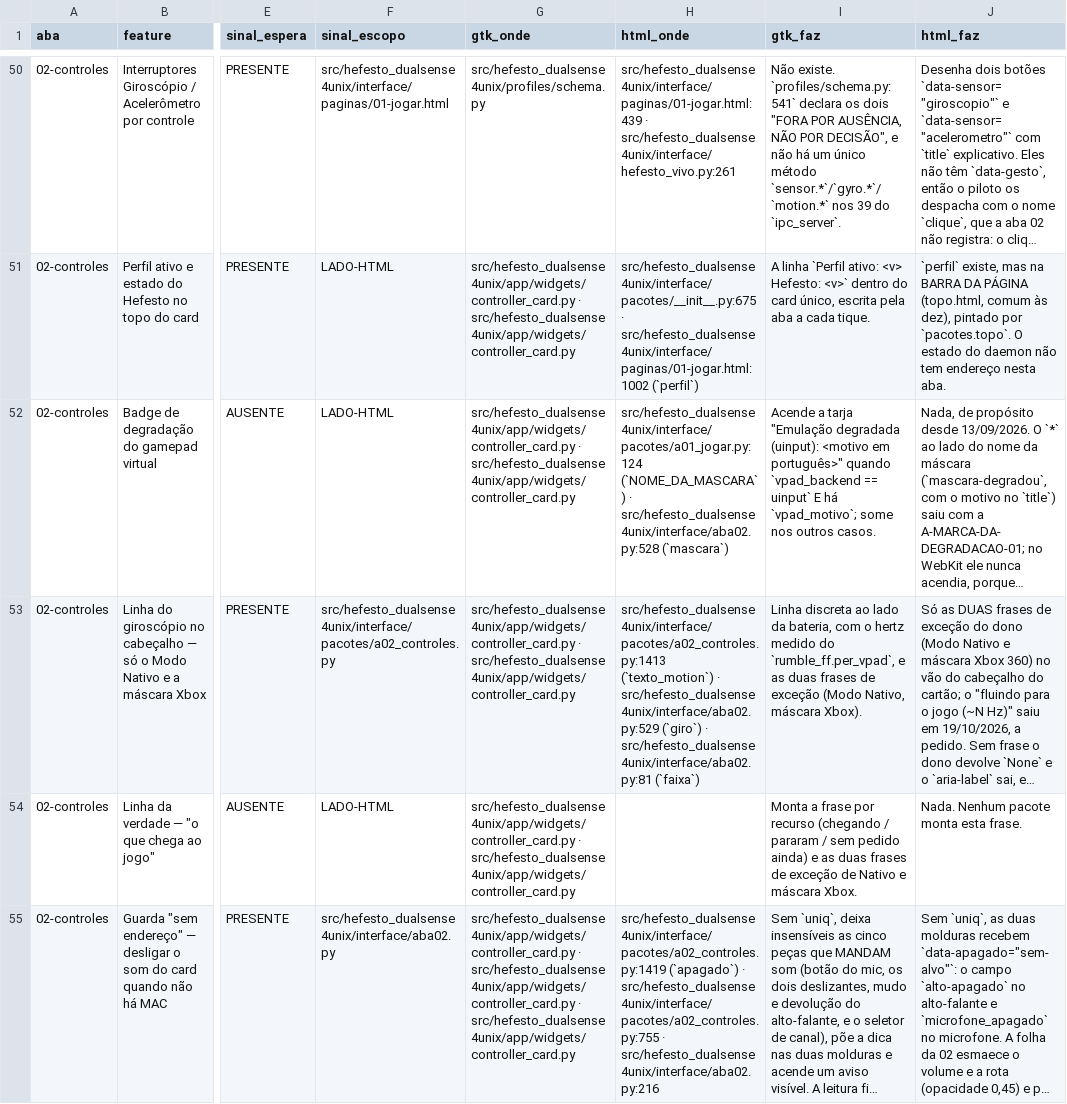
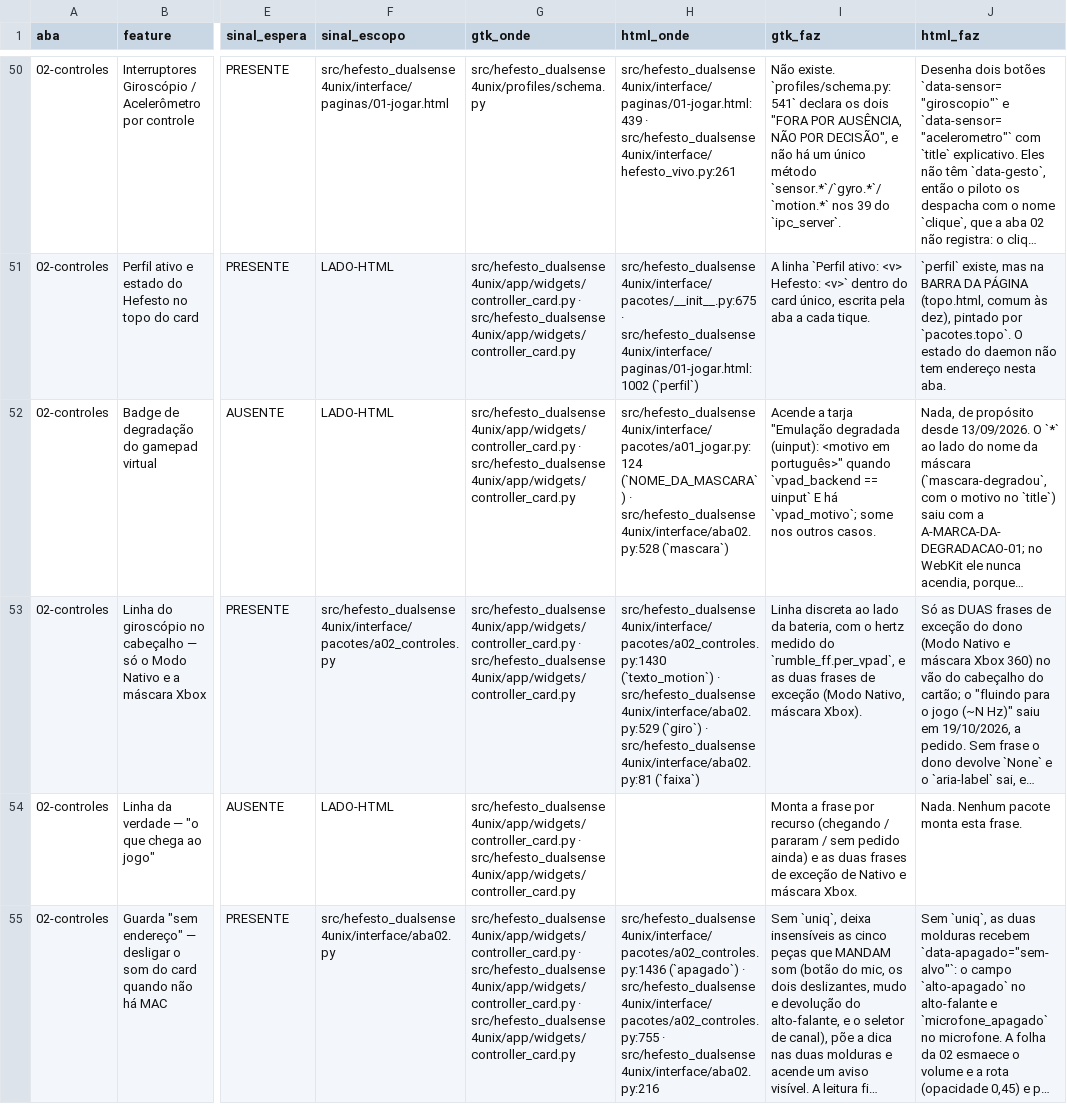
Before and after one commit to Hefesto-Team/hefesto-dualsense4unix, a CSV file: docs/data/paridade-gtk-html.csv, drawn as a sheet; only a part is shown, gaps mark what is left out; long unchanged cells end in …; the diff covers the shown part only; the diff names each change by its address in the sheet, - before the commit and + after, or states it on an @@ line.

Commit message:
feat(jogar): cada controle conectado ganha a aba dele, da cor do plástico, o clique troca o cartão e o escolhido que sai passa ao seguinte
O pacote da 02 diz o nome, a via e a dica de cada aba; o piloto marca o
primeiro conectado quando o escolhido desconecta e a 01 deixa de receber a
fita. Na vista do desenho (1212×809) a faixa dos sensores ganha 44% da linha
das abas e cabe sem rolagem lateral. A decisão sobe a «decidida» com o OK
dela de 28/10 e com o plástico escuro registrado.

Origem: D-2810-AS-ABAS-DOS-CONTROLES-NA-JOGAR
Co-authored-by: AndreBFarias <andre.dsbf@gmail.com>

```diff
--- a/docs/data/paridade-gtk-html.csv
+++ b/docs/data/paridade-gtk-html.csv
-H53 (html_onde): src/hefesto_dualsense4unix/interface/pacotes/a02_controles.py:1413 (`texto_motion`) ·…
+H53 (html_onde): src/hefesto_dualsense4unix/interface/pacotes/a02_controles.py:1430 (`texto_motion`) ·…
-H55 (html_onde): src/hefesto_dualsense4unix/interface/pacotes/a02_controles.py:1419 (`apagado`) ·…
+H55 (html_onde): src/hefesto_dualsense4unix/interface/pacotes/a02_controles.py:1436 (`apagado`) ·…
```
Also changed, not shown: 26 edited cells elsewhere in this file, 11 other files.
